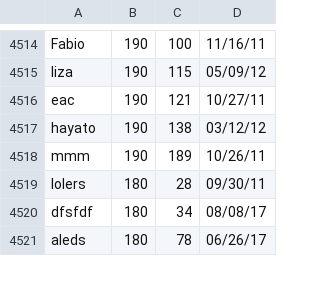
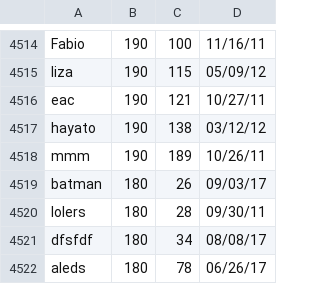
Before and after one commit to ustasb/office_snake, a CSV file: public/cgi-bin/classicHS.csv, drawn as a sheet; only a part is shown, gaps mark what is left out.

Commit message:
Update highscores.

```diff
--- a/public/cgi-bin/classicHS.csv
+++ b/public/cgi-bin/classicHS.csv
@@ -4518,2 +4518,3 @@ hayato,190,138,03/12/12
 mmm,190,189,10/26/11
+batman,180,26,09/03/17
 lolers,180,28,09/30/11
```
